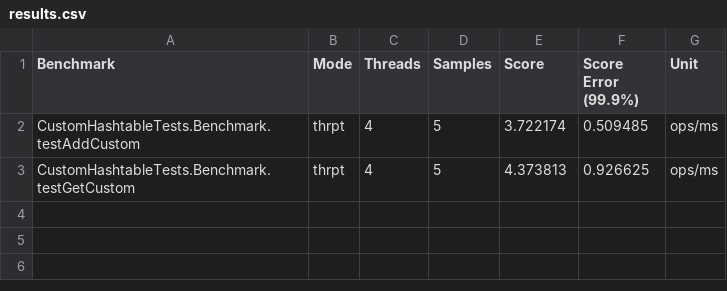
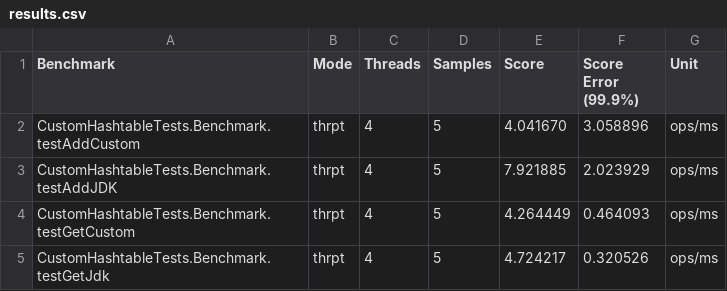
Before and after one commit to cedrichansen/Custom_Concurrent_HashTable, a CSV file: results.csv, drawn as a sheet.

```diff
--- a/results.csv
+++ b/results.csv
@@ -1,3 +1,5 @@
 "Benchmark","Mode","Threads","Samples","Score","Score Error (99.9%)","Unit"
-"CustomHashtableTests.Benchmark.testAddCustom","thrpt",4,5,3.722174,0.509485,"ops/ms"
-"CustomHashtableTests.Benchmark.testGetCustom","thrpt",4,5,4.373813,0.926625,"ops/ms"
+"CustomHashtableTests.Benchmark.testAddCustom","thrpt",4,5,4.041670,3.058896,"ops/ms"
+"CustomHashtableTests.Benchmark.testAddJDK","thrpt",4,5,7.921885,2.023929,"ops/ms"
+"CustomHashtableTests.Benchmark.testGetCustom","thrpt",4,5,4.264449,0.464093,"ops/ms"
+"CustomHashtableTests.Benchmark.testGetJdk","thrpt",4,5,4.724217,0.320526,"ops/ms"
```
Also changed, not shown: 2 other files.
